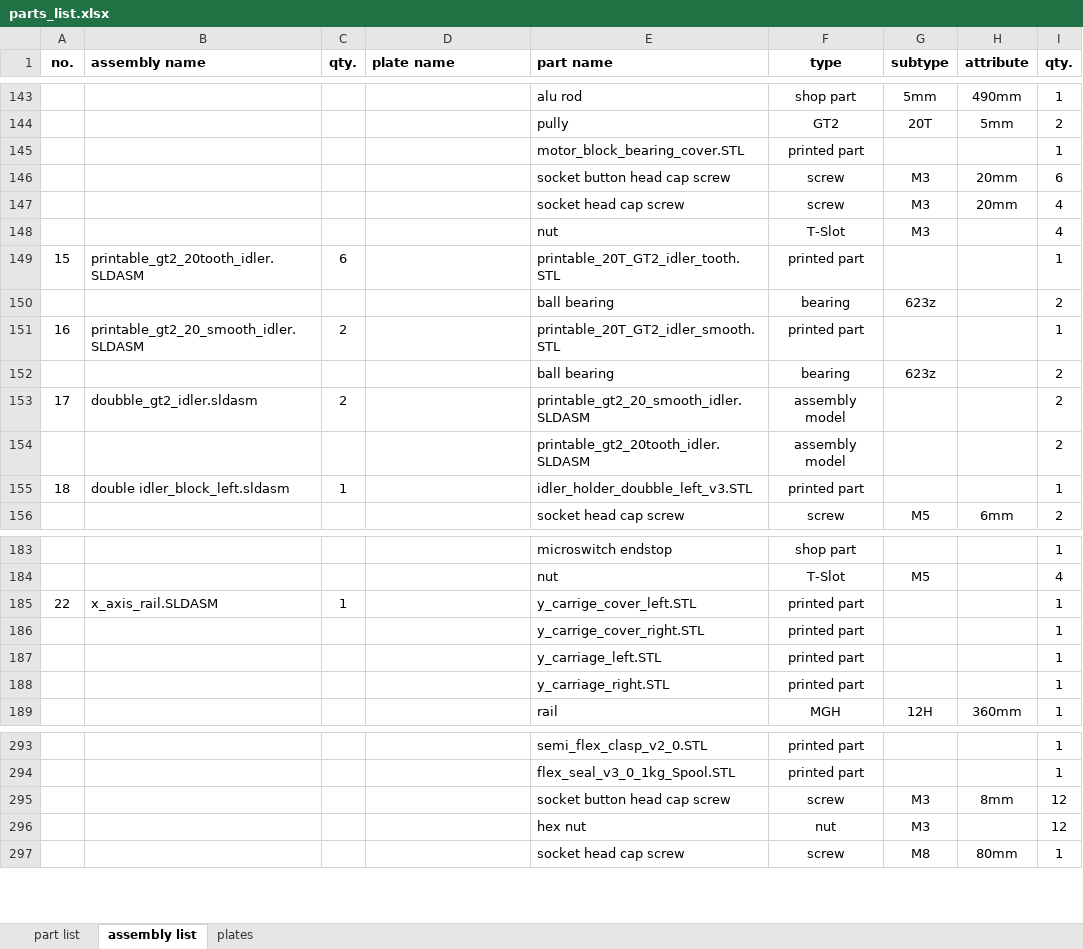
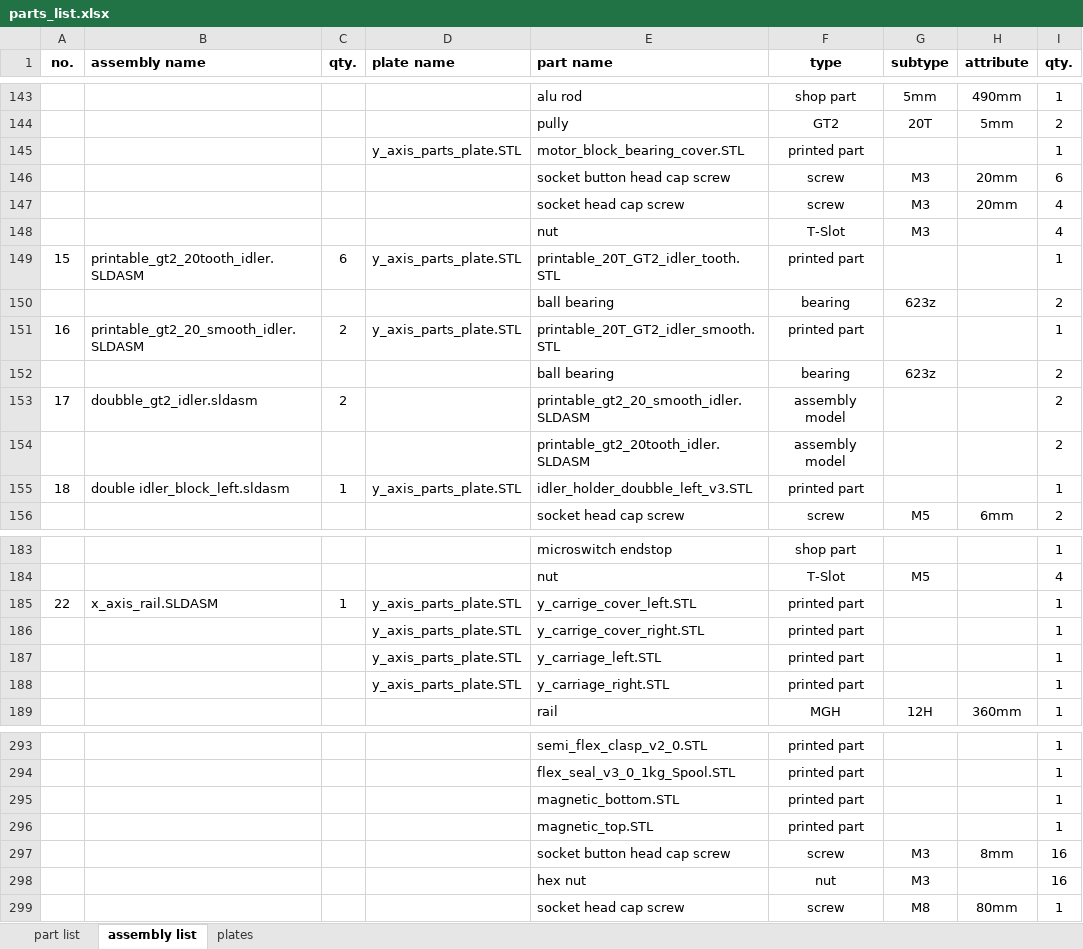
Before and after one commit to mwr666/protoDEV-coreXY, an Excel workbook: parts_list.xlsx, sheet assembly list, drawn as a sheet; only a part is shown, gaps mark what is left out; values as stored, in another font and other column widths than the file's, no borders; addresses are those after the commit; the diff covers the shown part only; the diff names each change by its address in the sheet, - before the commit and + after, or states it on an @@ line.

Commit message:
latest update
-added y_axis_parts_plate.stl
-added .stl files for magnetic connector addon for spool system
-updated y_carriage_covers design files
-pudated parts_list.xlsx

```diff
--- a/parts_list.xlsx (sheet assembly list)
+++ b/parts_list.xlsx (sheet assembly list)
-D145 (plate name): (empty)
+D145 (plate name): y_axis_parts_plate.STL
-D149 (plate name): (empty)
+D149 (plate name): y_axis_parts_plate.STL
-D151 (plate name): (empty)
+D151 (plate name): y_axis_parts_plate.STL
-D155 (plate name): (empty)
+D155 (plate name): y_axis_parts_plate.STL
-D185:D188 (plate name): (empty)
+D185:D188 (plate name): y_axis_parts_plate.STL
+row 295:  |  |  |  | magnetic_bottom.STL | printed part |  |  | 1
+row 296:  |  |  |  | magnetic_top.STL | printed part |  |  | 1
-I297:I298 (qty.): 12
+I297:I298 (qty.): 16
```
Also changed, not shown: 7 edited cells elsewhere in this sheet, sheet part list, sheet plates, 31 other files.
